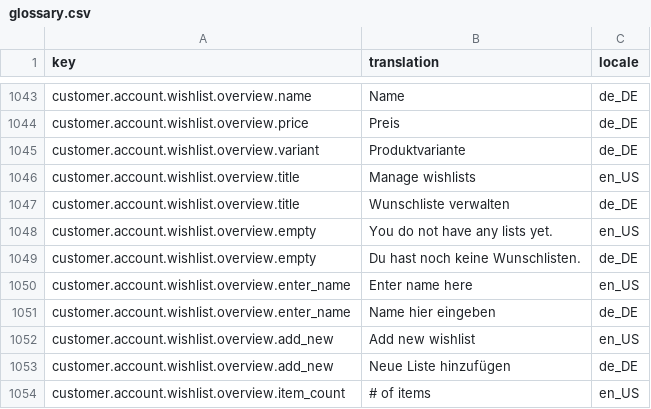
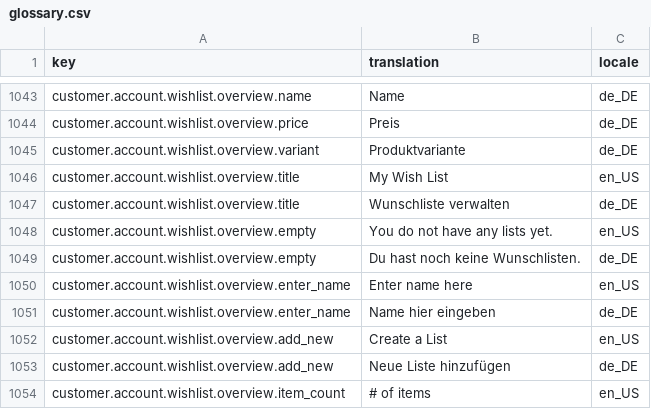
Before and after one commit to bhanuskillnetinc/hp-mphases, a CSV file: data/import/common/common/glossary.csv, drawn as a sheet; only a part is shown, gaps mark what is left out.

Commit message:
complete wishlist Overview Ui and Detail page UI and show items as Grid instead of list for overview and detail page both

```diff
--- a/data/import/common/common/glossary.csv
+++ b/data/import/common/common/glossary.csv
@@ -1045,3 +1045,3 @@ customer.account.wishlist.overview.price,Preis,de_DE
 customer.account.wishlist.overview.variant,Produktvariante,de_DE
-customer.account.wishlist.overview.title,Manage wishlists,en_US
+customer.account.wishlist.overview.title,My Wish List,en_US
 customer.account.wishlist.overview.title,Wunschliste verwalten,de_DE
@@ -1051,3 +1051,3 @@ customer.account.wishlist.overview.enter_name,Enter name here,en_US
 customer.account.wishlist.overview.enter_name,Name hier eingeben,de_DE
-customer.account.wishlist.overview.add_new,Add new wishlist,en_US
+customer.account.wishlist.overview.add_new,Create a List,en_US
 customer.account.wishlist.overview.add_new,Neue Liste hinzufügen,de_DE
```
Also changed, not shown: 14 other files.
